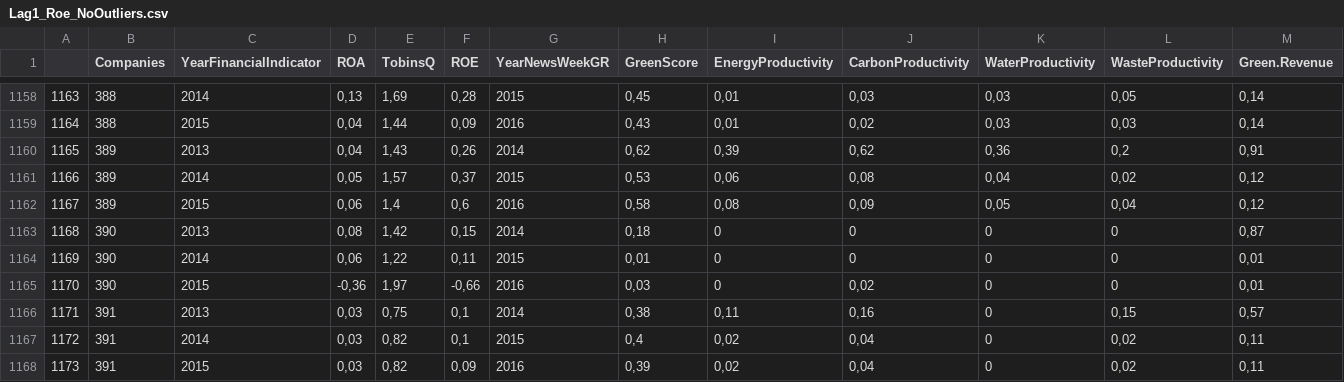
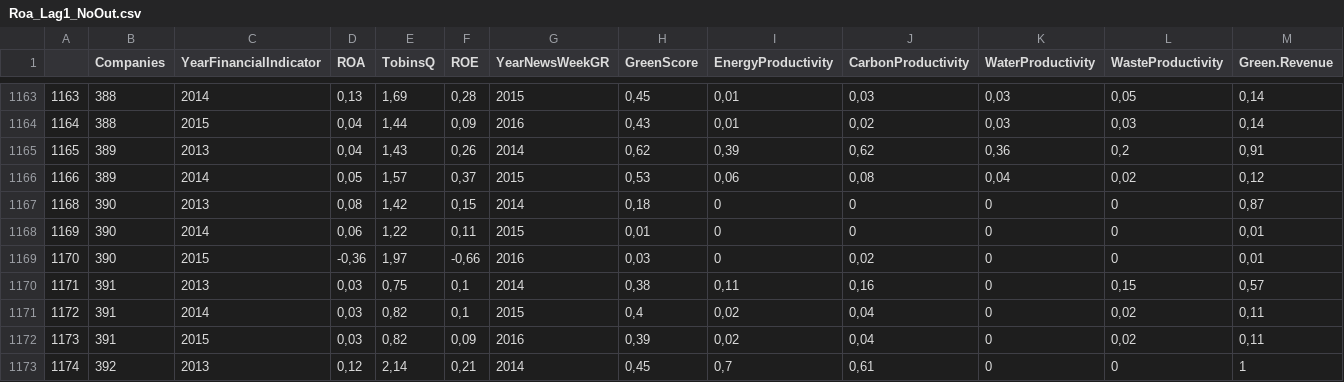
Before and after one commit to pkinif/Master-s-Thesis, a CSV file: Child/Analysis/DataBase/NoOutliers/Roa_Lag1_NoOut.csv (was Child/Analysis/DataBase/NoOutliers/Lag1_Roe_NoOutliers.csv), drawn as a sheet; only a part is shown, gaps mark what is left out; the shorter side is filled out with more unchanged rows; removed rows and columns are numbered as before the commit, all else as after; rows hold the shown columns only; the diff covers the shown part only; the diff names each change by its address in the sheet, - before the commit and + after, or states it on an @@ line.

```diff
--- a/Child/Analysis/DataBase/NoOutliers/Lag1_Roe_NoOutliers.csv
+++ b/Child/Analysis/DataBase/NoOutliers/Roa_Lag1_NoOut.csv
-row 1162: 1167 | 389 | 2015 | 0,06 | 1,4 | 0,6 | 2016 | 0,58 | 0,08 | 0,09 | 0,05 | 0,04 | 0,12
```
Also changed, not shown: 6 added rows and 1 removed row elsewhere in this file, Child/Analysis/DataBase/NoOutliers/Roe_Lag1_NoOut.csv, Child/Analysis/DataBase/NoOutliers/Tobins_Lag1_NoOut.csv, 13 other files.
